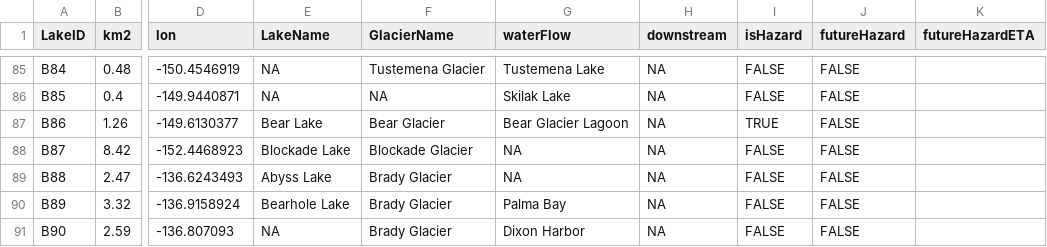
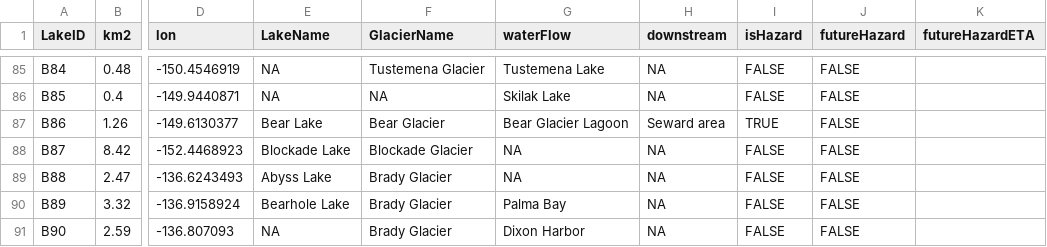
Before and after one commit to codefean/alaska-glof-dashboard, a CSV file: public/AK_GL.csv, drawn as a sheet; only a part is shown, gaps mark what is left out; the diff names each change by its address in the sheet, - before the commit and + after, or states it on an @@ line.

```diff
--- a/public/AK_GL.csv
+++ b/public/AK_GL.csv
-H87 (downstream): NA
+H87 (downstream): Seward area
```
Also changed, not shown: 14 other files.
